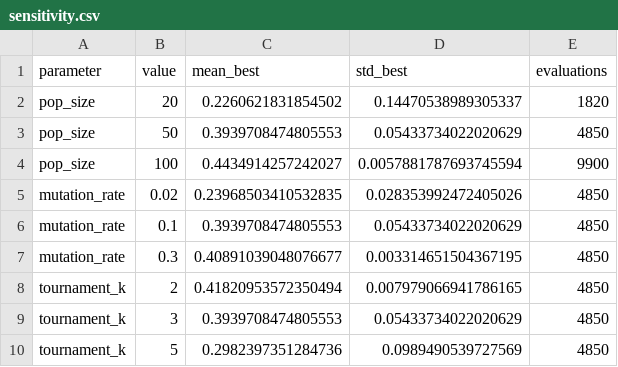
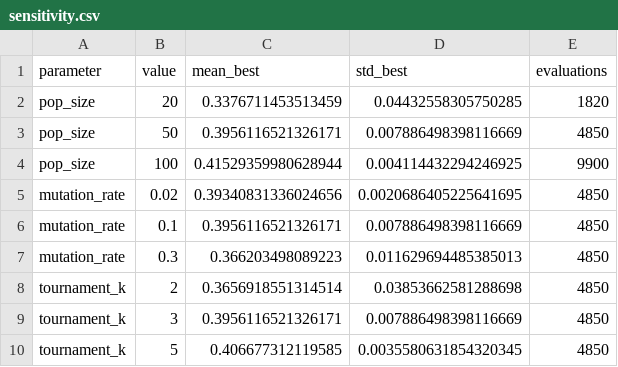
Before and after one commit to hariswasim617/AI-Assignment-2, a CSV file: results/sensitivity.csv, drawn as a sheet.

```diff
--- a/results/sensitivity.csv
+++ b/results/sensitivity.csv
@@ -1,10 +1,10 @@
 parameter,value,mean_best,std_best,evaluations
-pop_size,20,0.2260621831854502,0.14470538989305337,1820
-pop_size,50,0.3939708474805553,0.05433734022020629,4850
-pop_size,100,0.4434914257242027,0.0057881787693745594,9900
-mutation_rate,0.02,0.23968503410532835,0.028353992472405026,4850
-mutation_rate,0.1,0.3939708474805553,0.05433734022020629,4850
-mutation_rate,0.3,0.40891039048076677,0.003314651504367195,4850
-tournament_k,2,0.41820953572350494,0.007979066941786165,4850
-tournament_k,3,0.3939708474805553,0.05433734022020629,4850
-tournament_k,5,0.2982397351284736,0.0989490539727569,4850
+pop_size,20,0.3376711453513459,0.04432558305750285,1820
+pop_size,50,0.3956116521326171,0.007886498398116669,4850
+pop_size,100,0.41529359980628944,0.004114432294246925,9900
+mutation_rate,0.02,0.39340831336024656,0.0020686405225641695,4850
+mutation_rate,0.1,0.3956116521326171,0.007886498398116669,4850
+mutation_rate,0.3,0.366203498089223,0.011629694485385013,4850
+tournament_k,2,0.3656918551314514,0.03853662581288698,4850
+tournament_k,3,0.3956116521326171,0.007886498398116669,4850
+tournament_k,5,0.406677312119585,0.0035580631854320345,4850
```
Also changed, not shown: results/baseline.csv, results/history.csv, 22 other files.
